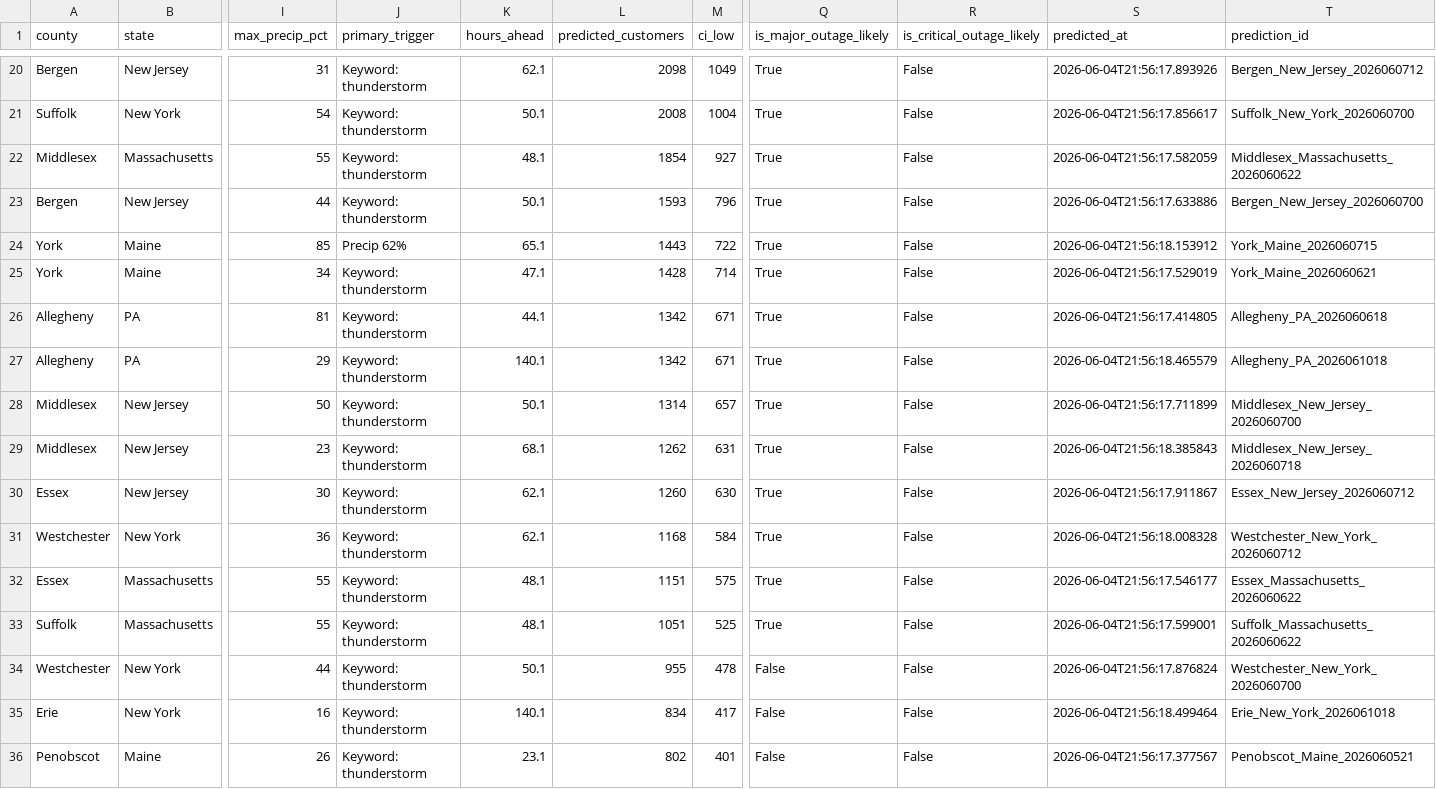
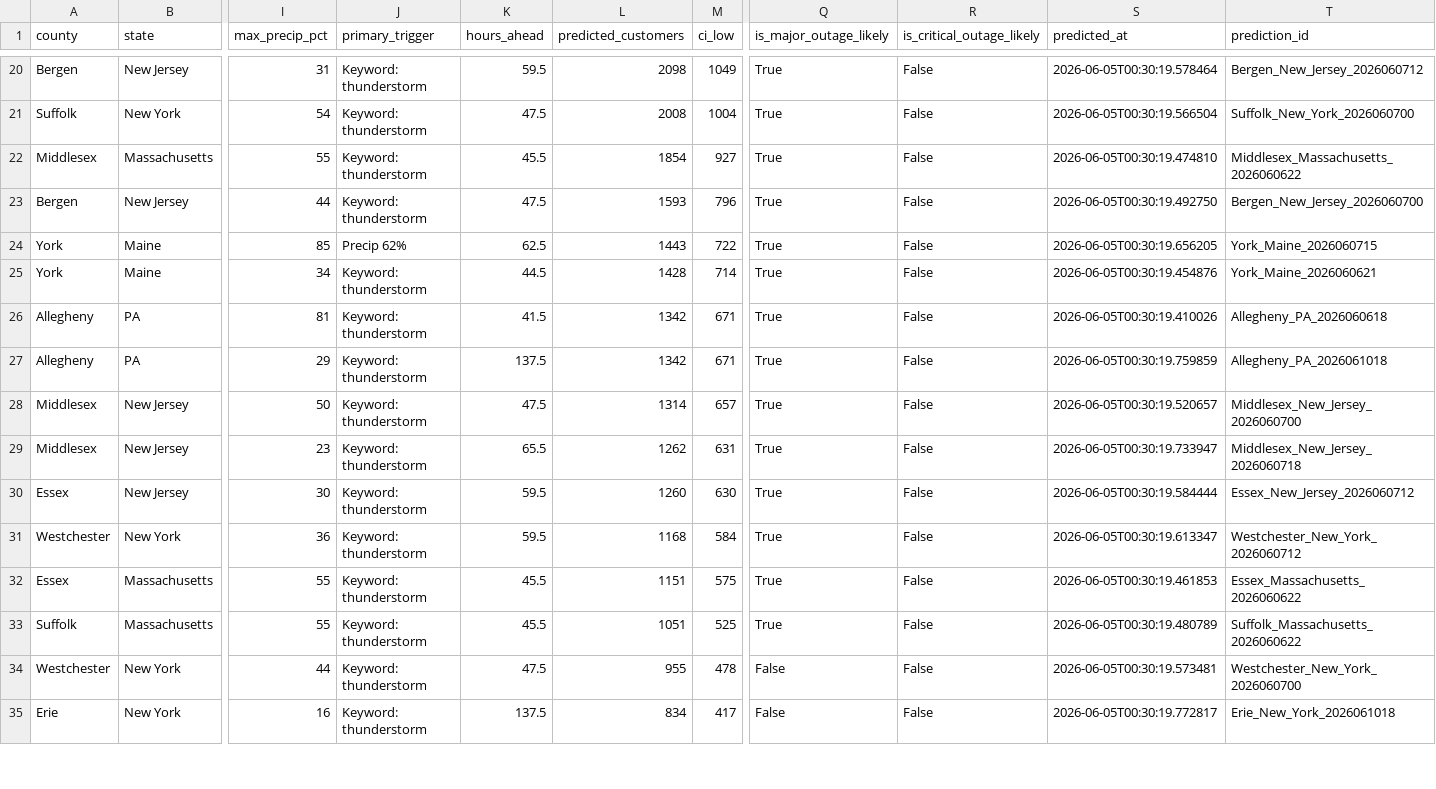
Before and after one commit to Jay9074/gridwatch, a CSV file: data/stormwatch/predictions/active_predictions.csv, drawn as a sheet; only a part is shown, gaps mark what is left out; rows hold the shown columns only; the diff covers the shown part only; the diff names each change by its address in the sheet, - before the commit and + after, or states it on an @@ line.

```diff
--- a/data/stormwatch/predictions/active_predictions.csv
+++ b/data/stormwatch/predictions/active_predictions.csv
-K20 (hours_ahead): 62.1
+K20 (hours_ahead): 59.5
-S20 (predicted_at): 2026-06-04T21:56:17.893926
+S20 (predicted_at): 2026-06-05T00:30:19.578464
-K21 (hours_ahead): 50.1
+K21 (hours_ahead): 47.5
-S21 (predicted_at): 2026-06-04T21:56:17.856617
+S21 (predicted_at): 2026-06-05T00:30:19.566504
-K22 (hours_ahead): 48.1
+K22 (hours_ahead): 45.5
-S22 (predicted_at): 2026-06-04T21:56:17.582059
+S22 (predicted_at): 2026-06-05T00:30:19.474810
-K23 (hours_ahead): 50.1
+K23 (hours_ahead): 47.5
-S23 (predicted_at): 2026-06-04T21:56:17.633886
+S23 (predicted_at): 2026-06-05T00:30:19.492750
-K24 (hours_ahead): 65.1
+K24 (hours_ahead): 62.5
-S24 (predicted_at): 2026-06-04T21:56:18.153912
+S24 (predicted_at): 2026-06-05T00:30:19.656205
-K25 (hours_ahead): 47.1
+K25 (hours_ahead): 44.5
-S25 (predicted_at): 2026-06-04T21:56:17.529019
+S25 (predicted_at): 2026-06-05T00:30:19.454876
-K26 (hours_ahead): 44.1
+K26 (hours_ahead): 41.5
-S26 (predicted_at): 2026-06-04T21:56:17.414805
+S26 (predicted_at): 2026-06-05T00:30:19.410026
-K27 (hours_ahead): 140.1
+K27 (hours_ahead): 137.5
-S27 (predicted_at): 2026-06-04T21:56:18.465579
+S27 (predicted_at): 2026-06-05T00:30:19.759859
-K28 (hours_ahead): 50.1
+K28 (hours_ahead): 47.5
-S28 (predicted_at): 2026-06-04T21:56:17.711899
+S28 (predicted_at): 2026-06-05T00:30:19.520657
-K29 (hours_ahead): 68.1
+K29 (hours_ahead): 65.5
-S29 (predicted_at): 2026-06-04T21:56:18.385843
+S29 (predicted_at): 2026-06-05T00:30:19.733947
-K30:K31 (hours_ahead): 62.1
+K30:K31 (hours_ahead): 59.5
-S30 (predicted_at): 2026-06-04T21:56:17.911867
+S30 (predicted_at): 2026-06-05T00:30:19.584444
-S31 (predicted_at): 2026-06-04T21:56:18.008328
+S31 (predicted_at): 2026-06-05T00:30:19.613347
-K32:K33 (hours_ahead): 48.1
+K32:K33 (hours_ahead): 45.5
-S32 (predicted_at): 2026-06-04T21:56:17.546177
+S32 (predicted_at): 2026-06-05T00:30:19.461853
-S33 (predicted_at): 2026-06-04T21:56:17.599001
+S33 (predicted_at): 2026-06-05T00:30:19.480789
-K34 (hours_ahead): 50.1
+K34 (hours_ahead): 47.5
-S34 (predicted_at): 2026-06-04T21:56:17.876824
+S34 (predicted_at): 2026-06-05T00:30:19.573481
-K35 (hours_ahead): 140.1
+K35 (hours_ahead): 137.5
-S35 (predicted_at): 2026-06-04T21:56:18.499464
+S35 (predicted_at): 2026-06-05T00:30:19.772817
-row 36: Penobscot | Maine | 26 | Keyword: thunderstorm | 23.1 | 802 | 401 | False | False | 2026-06-04T21:56:17.377567 | Penobscot_Maine_2026060521
```
Also changed, not shown: 88 edited cells elsewhere in this file, data/stormwatch/predictions/prediction_log.csv, data/stormwatch/storms/active_storms.csv, 1 other file.
